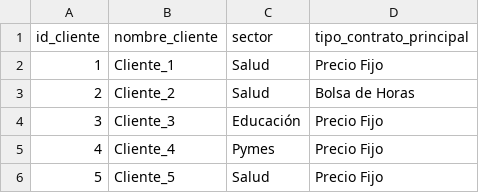
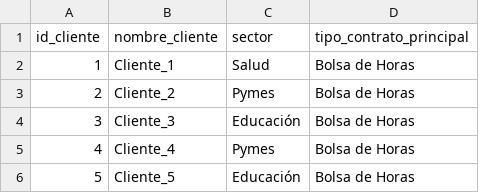
Before and after one commit to Kory24/BI-Final, a CSV file: Dim_Cliente.csv, drawn as a sheet.

```diff
--- a/Dim_Cliente.csv
+++ b/Dim_Cliente.csv
@@ -1,6 +1,6 @@
 id_cliente,nombre_cliente,sector,tipo_contrato_principal
-1,Cliente_1,Salud,Precio Fijo
-2,Cliente_2,Salud,Bolsa de Horas
-3,Cliente_3,Educación,Precio Fijo
-4,Cliente_4,Pymes,Precio Fijo
-5,Cliente_5,Salud,Precio Fijo
+1,Cliente_1,Salud,Bolsa de Horas
+2,Cliente_2,Pymes,Bolsa de Horas
+3,Cliente_3,Educación,Bolsa de Horas
+4,Cliente_4,Pymes,Bolsa de Horas
+5,Cliente_5,Educación,Bolsa de Horas
```
Also changed, not shown: Dim_Empleado.csv, Dim_Proyecto.csv, 3 other files.
